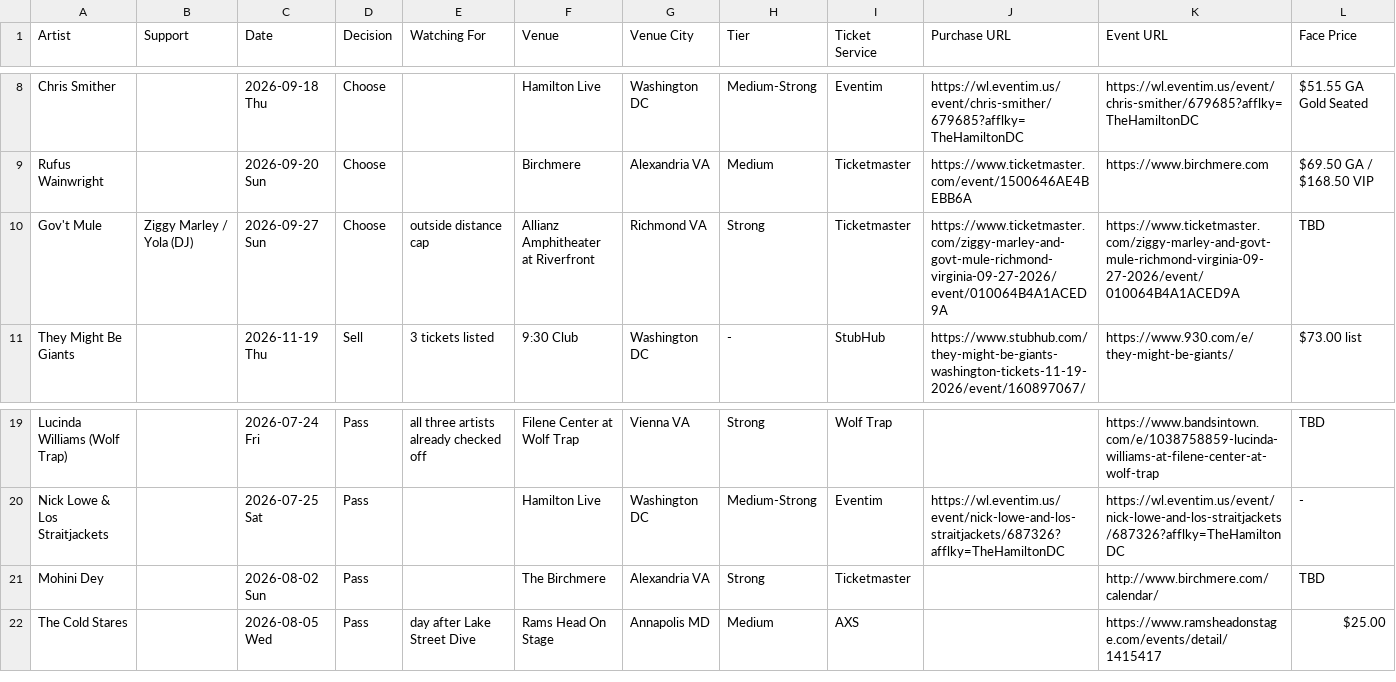
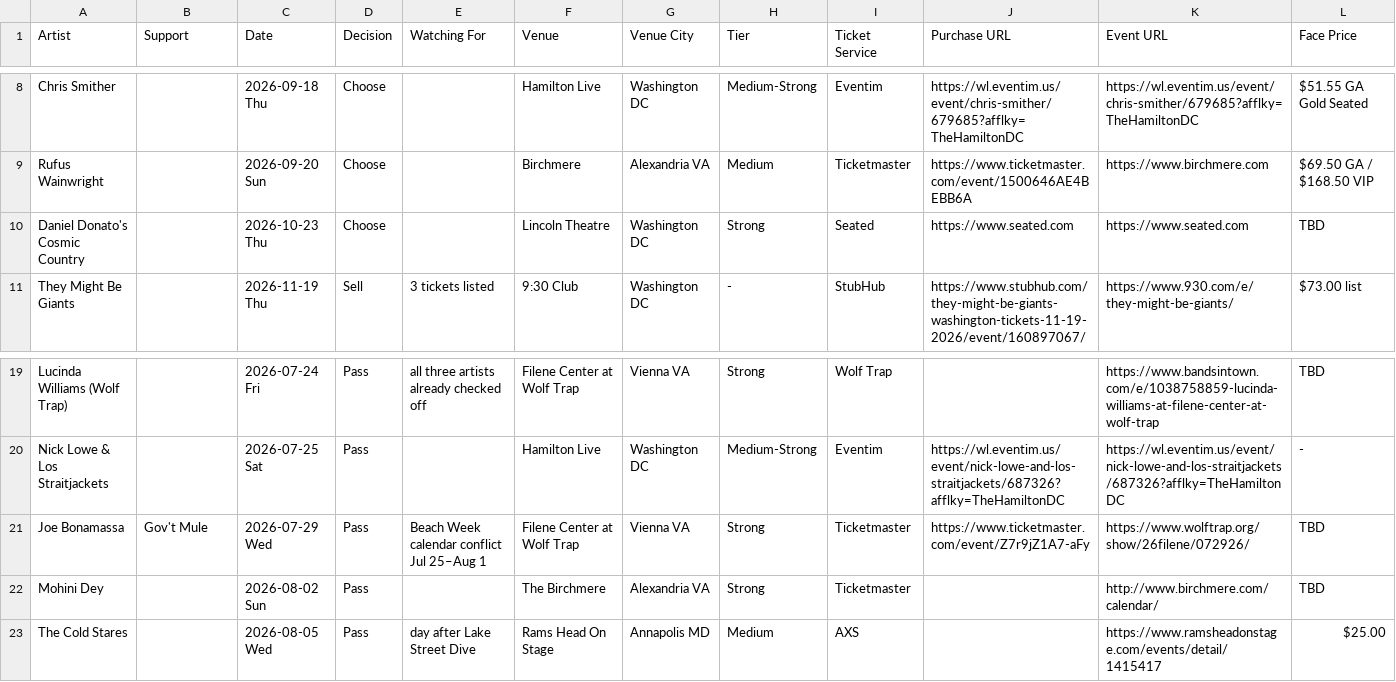
Before and after one commit to dan2bit/live-shows, a TSV file: live_shows_potential.tsv, drawn as a sheet; only a part is shown, gaps mark what is left out; removed rows and columns are numbered as before the commit, all else as after; rows hold the shown columns only; the diff names each change by its address in the sheet, - before the commit and + after, or states it on an @@ line.

Commit message:
Routines 3+4: Add Daniel Donato (Choose, Lincoln Theatre Oct 23) + Joe Bonamassa (Pass, Beach Week conflict); remove Gov't Mule (purchased)

```diff
--- a/live_shows_potential.tsv
+++ b/live_shows_potential.tsv
-row 10: Gov't Mule | Ziggy Marley / Yola (DJ) | 2026-09-27 Sun | Choose | outside distance cap | Allianz Amphitheater at Riverfront | Richmond VA | Strong | Ticketmaster | https://www.ticketmaster.com/ziggy-marley-and-govt-mule-richmond-virginia-09-27-2026/event/010064B4A1ACED9A | https://www.ticketmaster.com/ziggy-marley-and-govt-mule-richmond-virginia-09-27-2026/event/010064B4A1ACED9A | TBD
+row 10: Daniel Donato's Cosmic Country |  | 2026-10-23 Thu | Choose |  | Lincoln Theatre | Washington DC | Strong | Seated | https://www.seated.com | https://www.seated.com | TBD
+row 21: Joe Bonamassa | Gov't Mule | 2026-07-29 Wed | Pass | Beach Week calendar conflict Jul 25–Aug 1 | Filene Center at Wolf Trap | Vienna VA | Strong | Ticketmaster | https://www.ticketmaster.com/event/Z7r9jZ1A7-aFy | https://www.wolftrap.org/show/26filene/072926/ | TBD
```
